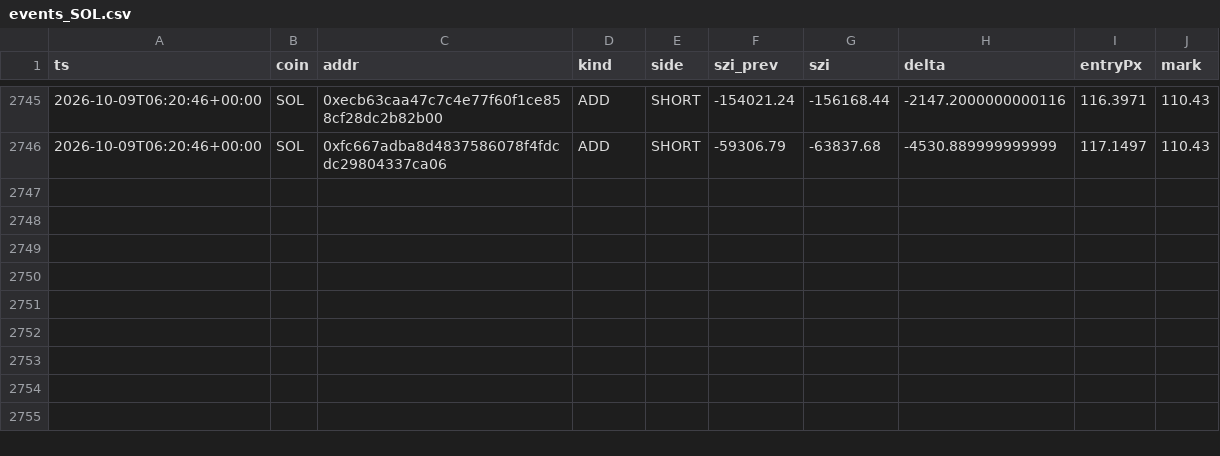
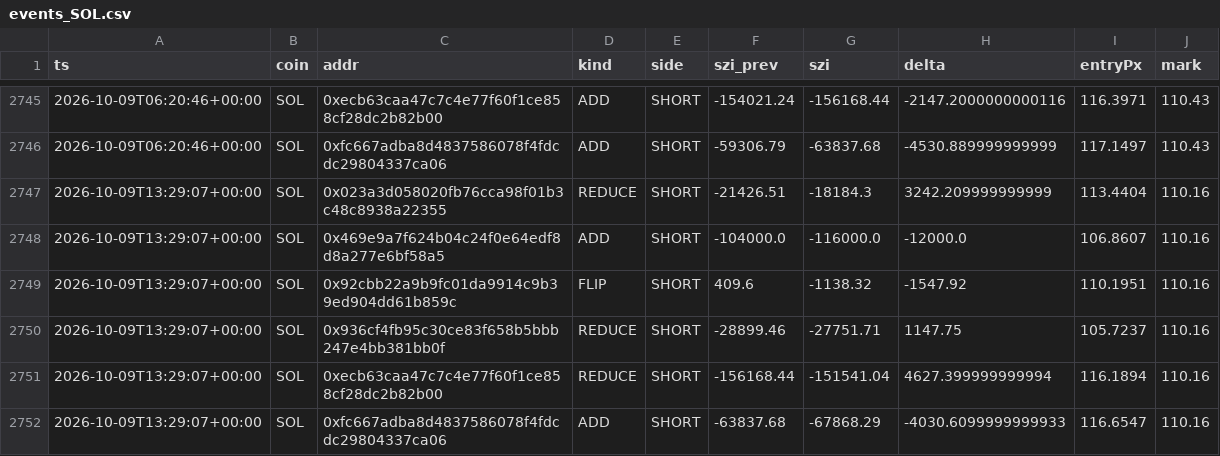
Before and after one commit to usa519831-tech/hl-whale-tracker, a CSV file: data/events_SOL.csv, drawn as a sheet; only a part is shown, gaps mark what is left out.

```diff
--- a/data/events_SOL.csv
+++ b/data/events_SOL.csv
@@ -2746 +2746,7 @@ ts,coin,addr,kind,side,szi_prev,szi,delta,entryPx,mark
 2026-10-09T06:20:46+00:00,SOL,0xfc667adba8d4837586078f4fdcdc29804337ca06,ADD,SHORT,-59306.79,-63837.68,-4530.889999999999,117.1497,110.43
+2026-10-09T13:29:07+00:00,SOL,0x023a3d058020fb76cca98f01b3c48c8938a22355,REDUCE,SHORT,-21426.51,-18184.3,3242.209999999999,113.4404,110.16
+2026-10-09T13:29:07+00:00,SOL,0x469e9a7f624b04c24f0e64edf8d8a277e6bf58a5,ADD,SHORT,-104000.0,-116000.0,-12000.0,106.8607,110.16
+2026-10-09T13:29:07+00:00,SOL,0x92cbb22a9b9fc01da9914c9b39ed904dd61b859c,FLIP,SHORT,409.6,-1138.32,-1547.92,110.1951,110.16
+2026-10-09T13:29:07+00:00,SOL,0x936cf4fb95c30ce83f658b5bbb247e4bb381bb0f,REDUCE,SHORT,-28899.46,-27751.71,1147.75,105.7237,110.16
+2026-10-09T13:29:07+00:00,SOL,0xecb63caa47c7c4e77f60f1ce858cf28dc2b82b00,REDUCE,SHORT,-156168.44,-151541.04,4627.399999999994,116.1894,110.16
+2026-10-09T13:29:07+00:00,SOL,0xfc667adba8d4837586078f4fdcdc29804337ca06,ADD,SHORT,-63837.68,-67868.29,-4030.6099999999933,116.6547,110.16
```
Also changed, not shown: data/agg_BTC.csv, data/agg_ETH.csv, 7 other files.
